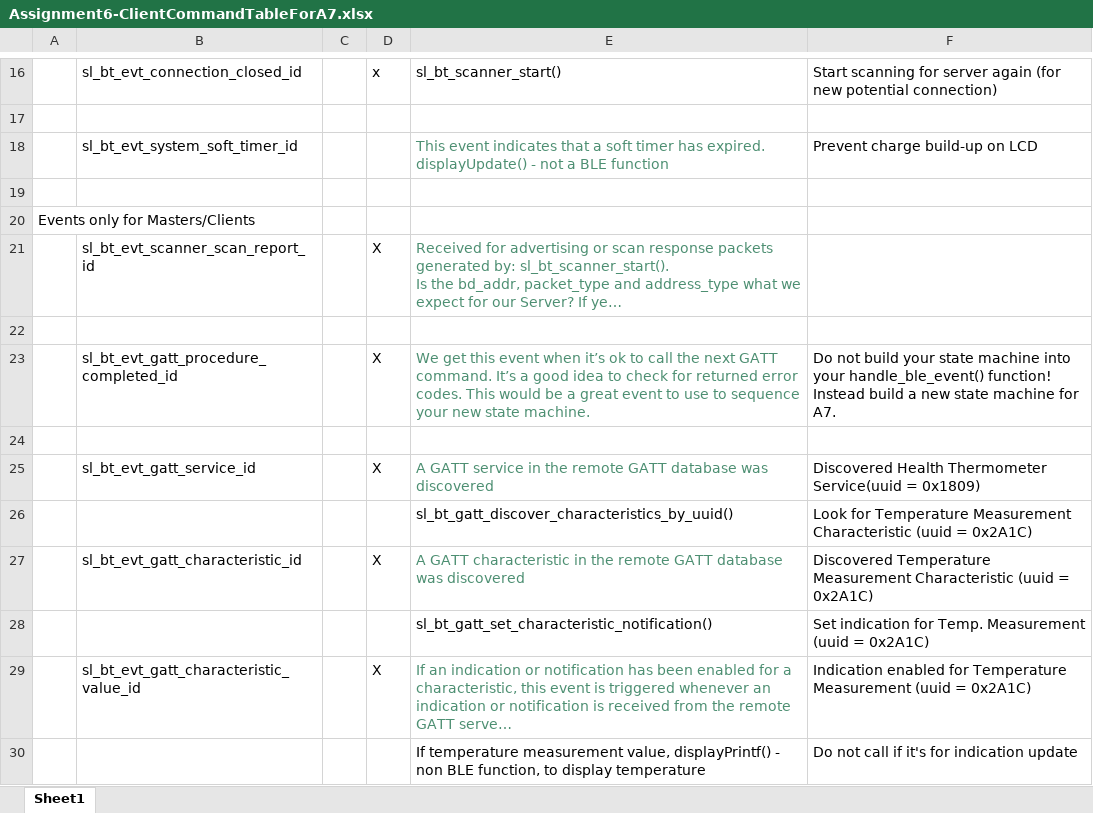
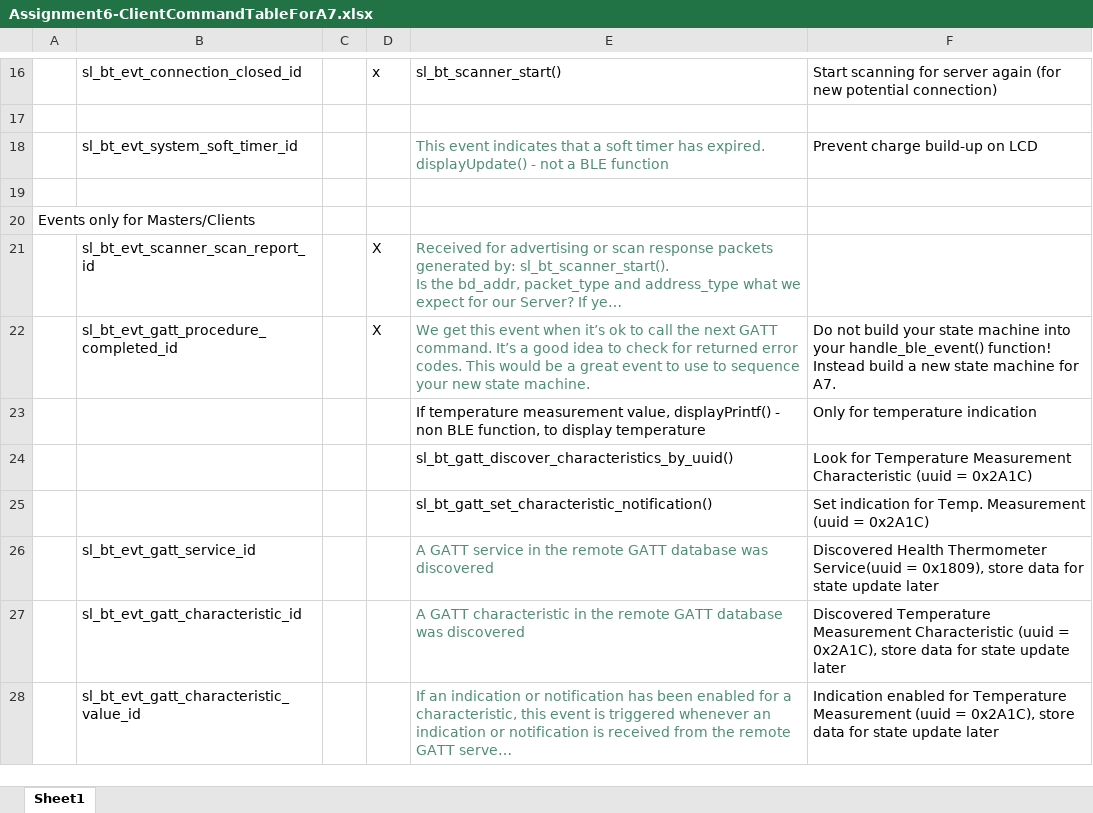
Before and after one commit to hyounjunchang/Team13_ECEN5823_Project, an Excel workbook: questions/Assignment6-ClientCommandTableForA7.xlsx, sheet Sheet1, drawn as a sheet; only a part is shown, gaps mark what is left out; long unchanged cells end in …; values as stored, in another font and other column widths than the file's, no borders; removed rows and columns are numbered as before the commit, all else as after; the diff names each change by its address in the sheet, - before the commit and + after, or states it on an @@ line.

Commit message:
Updated Excel Sheet + Added BubbleStateDiagram

```diff
--- a/questions/Assignment6-ClientCommandTableForA7.xlsx (sheet Sheet1)
+++ b/questions/Assignment6-ClientCommandTableForA7.xlsx (sheet Sheet1)
-row 22: (empty)
-row 23: (empty)
+row 23:  |  |  |  | If temperature measurement value, displayPrintf() - non BLE function, to display temperature | Only for temperature indication
-row 25:  | sl_bt_evt_gatt_service_id |  | X | A GATT service in the remote GATT database was discovered | Discovered Health Thermometer Service(uuid = 0x1809)
-row 27:  | sl_bt_evt_gatt_characteristic_id |  | X | A GATT characteristic in the remote GATT database was discovered | Discovered Temperature Measurement Characteristic (uuid = 0x2A1C)
+row 26:  | sl_bt_evt_gatt_service_id |  |  | A GATT service in the remote GATT database was discovered | Discovered Health Thermometer Service(uuid = 0x1809), store data for state update later
+row 27:  | sl_bt_evt_gatt_characteristic_id |  |  | A GATT characteristic in the remote GATT database was discovered | Discovered Temperature Measurement Characteristic (uuid = 0x2A1C), store data for state update later
-D28: X
+D28: (empty)
-F28: …(uuid = 0x2A1C)
+F28: …(uuid = 0x2A1C), store data for state update later
-row 30:  |  |  |  | If temperature measurement value, displayPrintf() - non BLE function, to display temperature | Do not call if it's for indication update
```
Also changed, not shown: 1 other file.
